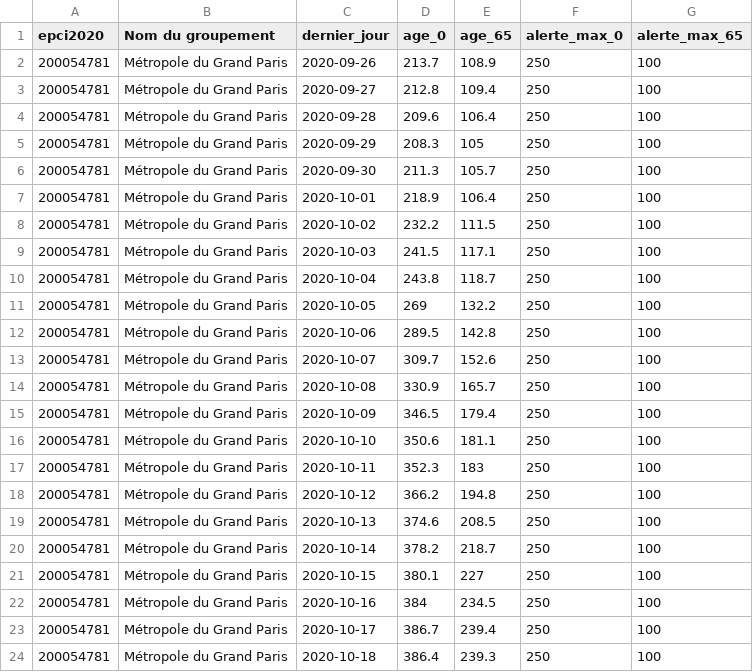
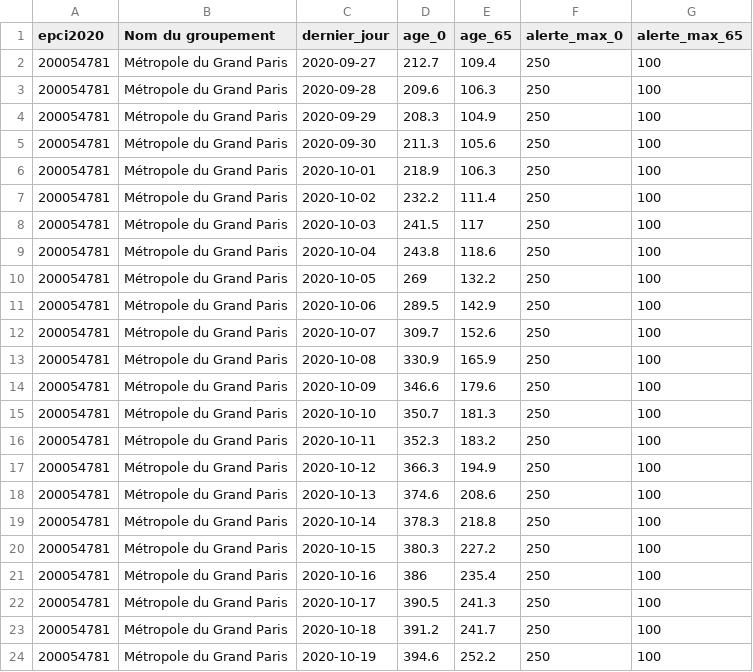
Before and after one commit to alphoenix/metropo_covid, a CSV file: chiffres_200054781.csv, drawn as a sheet.

```diff
--- a/chiffres_200054781.csv
+++ b/chiffres_200054781.csv
@@ -1,24 +1,24 @@
 epci2020,Nom du groupement,dernier_jour,age_0,age_65,alerte_max_0,alerte_max_65
-200054781,Métropole du Grand Paris,2020-09-26,213.7,108.9,250,100
-200054781,Métropole du Grand Paris,2020-09-27,212.8,109.4,250,100
-200054781,Métropole du Grand Paris,2020-09-28,209.6,106.4,250,100
-200054781,Métropole du Grand Paris,2020-09-29,208.3,105,250,100
-200054781,Métropole du Grand Paris,2020-09-30,211.3,105.7,250,100
-200054781,Métropole du Grand Paris,2020-10-01,218.9,106.4,250,100
-200054781,Métropole du Grand Paris,2020-10-02,232.2,111.5,250,100
-200054781,Métropole du Grand Paris,2020-10-03,241.5,117.1,250,100
-200054781,Métropole du Grand Paris,2020-10-04,243.8,118.7,250,100
+200054781,Métropole du Grand Paris,2020-09-27,212.7,109.4,250,100
+200054781,Métropole du Grand Paris,2020-09-28,209.6,106.3,250,100
+200054781,Métropole du Grand Paris,2020-09-29,208.3,104.9,250,100
+200054781,Métropole du Grand Paris,2020-09-30,211.3,105.6,250,100
+200054781,Métropole du Grand Paris,2020-10-01,218.9,106.3,250,100
+200054781,Métropole du Grand Paris,2020-10-02,232.2,111.4,250,100
+200054781,Métropole du Grand Paris,2020-10-03,241.5,117,250,100
+200054781,Métropole du Grand Paris,2020-10-04,243.8,118.6,250,100
 200054781,Métropole du Grand Paris,2020-10-05,269,132.2,250,100
-200054781,Métropole du Grand Paris,2020-10-06,289.5,142.8,250,100
+200054781,Métropole du Grand Paris,2020-10-06,289.5,142.9,250,100
 200054781,Métropole du Grand Paris,2020-10-07,309.7,152.6,250,100
-200054781,Métropole du Grand Paris,2020-10-08,330.9,165.7,250,100
-200054781,Métropole du Grand Paris,2020-10-09,346.5,179.4,250,100
-200054781,Métropole du Grand Paris,2020-10-10,350.6,181.1,250,100
-200054781,Métropole du Grand Paris,2020-10-11,352.3,183,250,100
-200054781,Métropole du Grand Paris,2020-10-12,366.2,194.8,250,100
-200054781,Métropole du Grand Paris,2020-10-13,374.6,208.5,250,100
-200054781,Métropole du Grand Paris,2020-10-14,378.2,218.7,250,100
-200054781,Métropole du Grand Paris,2020-10-15,380.1,227,250,100
-200054781,Métropole du Grand Paris,2020-10-16,384,234.5,250,100
-200054781,Métropole du Grand Paris,2020-10-17,386.7,239.4,250,100
-200054781,Métropole du Grand Paris,2020-10-18,386.4,239.3,250,100
+200054781,Métropole du Grand Paris,2020-10-08,330.9,165.9,250,100
+200054781,Métropole du Grand Paris,2020-10-09,346.6,179.6,250,100
+200054781,Métropole du Grand Paris,2020-10-10,350.7,181.3,250,100
+200054781,Métropole du Grand Paris,2020-10-11,352.3,183.2,250,100
+200054781,Métropole du Grand Paris,2020-10-12,366.3,194.9,250,100
+200054781,Métropole du Grand Paris,2020-10-13,374.6,208.6,250,100
+200054781,Métropole du Grand Paris,2020-10-14,378.3,218.8,250,100
+200054781,Métropole du Grand Paris,2020-10-15,380.3,227.2,250,100
+200054781,Métropole du Grand Paris,2020-10-16,386,235.4,250,100
+200054781,Métropole du Grand Paris,2020-10-17,390.5,241.3,250,100
+200054781,Métropole du Grand Paris,2020-10-18,391.2,241.7,250,100
+200054781,Métropole du Grand Paris,2020-10-19,394.6,252.2,250,100
```
Also changed, not shown: chiffres_200023414.csv, chiffres_243100518.csv, 21 other files.
